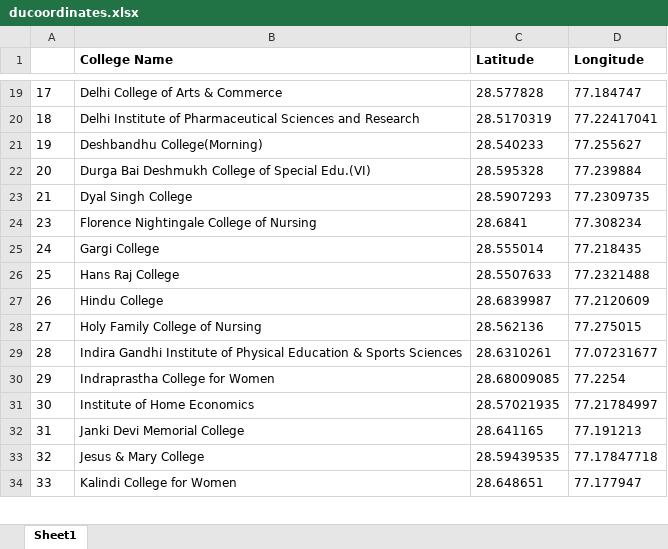
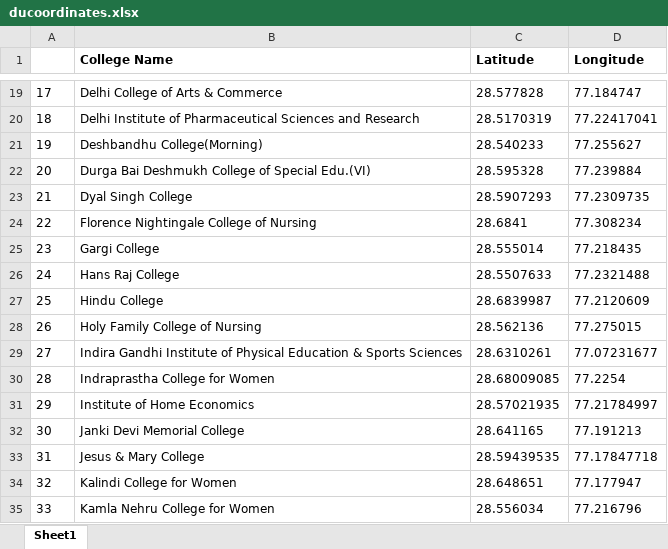
Before and after one commit to saransh-bajpai/college-neighborhood-segmentation, an Excel workbook: data/ducoordinates.xlsx, sheet Sheet1, drawn as a sheet; only a part is shown, gaps mark what is left out; values as stored, in another font and other column widths than the file's, no borders; addresses are those after the commit; the diff covers the shown part only; the diff names each change by its address in the sheet, - before the commit and + after, or states it on an @@ line.

Commit message:
update

```diff
--- a/data/ducoordinates.xlsx (sheet Sheet1)
+++ b/data/ducoordinates.xlsx (sheet Sheet1)
-A24: 23
+A24: 22
+row 25: 23 | Gargi College | 28.555014 | 77.218435
-B26 (College Name): Gargi College
+B26 (College Name): Hans Raj College
-C26 (Latitude): 28.555014
+C26 (Latitude): 28.5507633
-D26 (Longitude): 77.218435
+D26 (Longitude): 77.2321488
-B27 (College Name): Hans Raj College
+B27 (College Name): Hindu College
-C27 (Latitude): 28.5507633
+C27 (Latitude): 28.6839987
-D27 (Longitude): 77.2321488
+D27 (Longitude): 77.2120609
-B28 (College Name): Hindu College
+B28 (College Name): Holy Family College of Nursing
-C28 (Latitude): 28.6839987
+C28 (Latitude): 28.562136
-D28 (Longitude): 77.2120609
+D28 (Longitude): 77.275015
-B29 (College Name): Holy Family College of Nursing
+B29 (College Name): Indira Gandhi Institute of Physical Education & Sports Sciences
-C29 (Latitude): 28.562136
+C29 (Latitude): 28.6310261
-D29 (Longitude): 77.275015
+D29 (Longitude): 77.07231677
-B30 (College Name): Indira Gandhi Institute of Physical Education & Sports Sciences
+B30 (College Name): Indraprastha College for Women
-C30 (Latitude): 28.6310261
+C30 (Latitude): 28.68009085
-D30 (Longitude): 77.07231677
+D30 (Longitude): 77.2254
-B31 (College Name): Indraprastha College for Women
+B31 (College Name): Institute of Home Economics
-C31 (Latitude): 28.68009085
+C31 (Latitude): 28.57021935
-D31 (Longitude): 77.2254
+D31 (Longitude): 77.21784997
-B32 (College Name): Institute of Home Economics
+B32 (College Name): Janki Devi Memorial College
-C32 (Latitude): 28.57021935
+C32 (Latitude): 28.641165
-D32 (Longitude): 77.21784997
+D32 (Longitude): 77.191213
-B33 (College Name): Janki Devi Memorial College
+B33 (College Name): Jesus & Mary College
-C33 (Latitude): 28.641165
+C33 (Latitude): 28.59439535
-D33 (Longitude): 77.191213
+D33 (Longitude): 77.17847718
-B34 (College Name): Jesus & Mary College
+B34 (College Name): Kalindi College for Women
-C34 (Latitude): 28.59439535
+C34 (Latitude): 28.648651
-D34 (Longitude): 77.17847718
+D34 (Longitude): 77.177947
-B35 (College Name): Kalindi College for Women
+B35 (College Name): Kamla Nehru College for Women
-C35 (Latitude): 28.648651
+C35 (Latitude): 28.556034
-D35 (Longitude): 77.177947
+D35 (Longitude): 77.216796
```
Also changed, not shown: 1 removed row and 72 edited cells elsewhere in this sheet.
